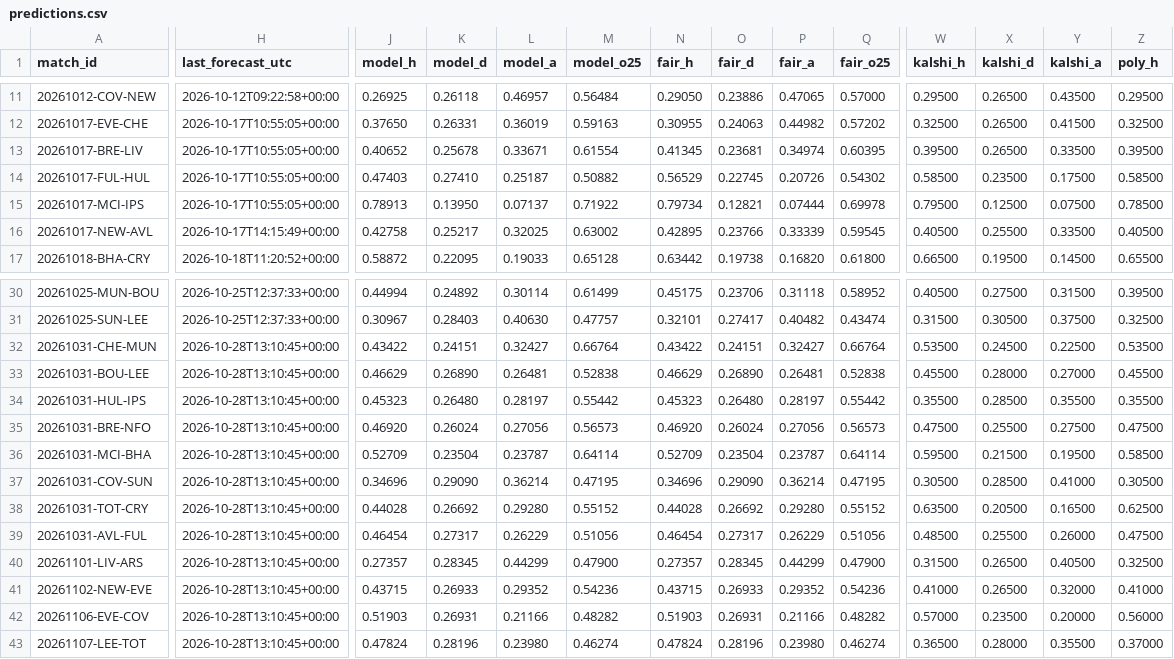
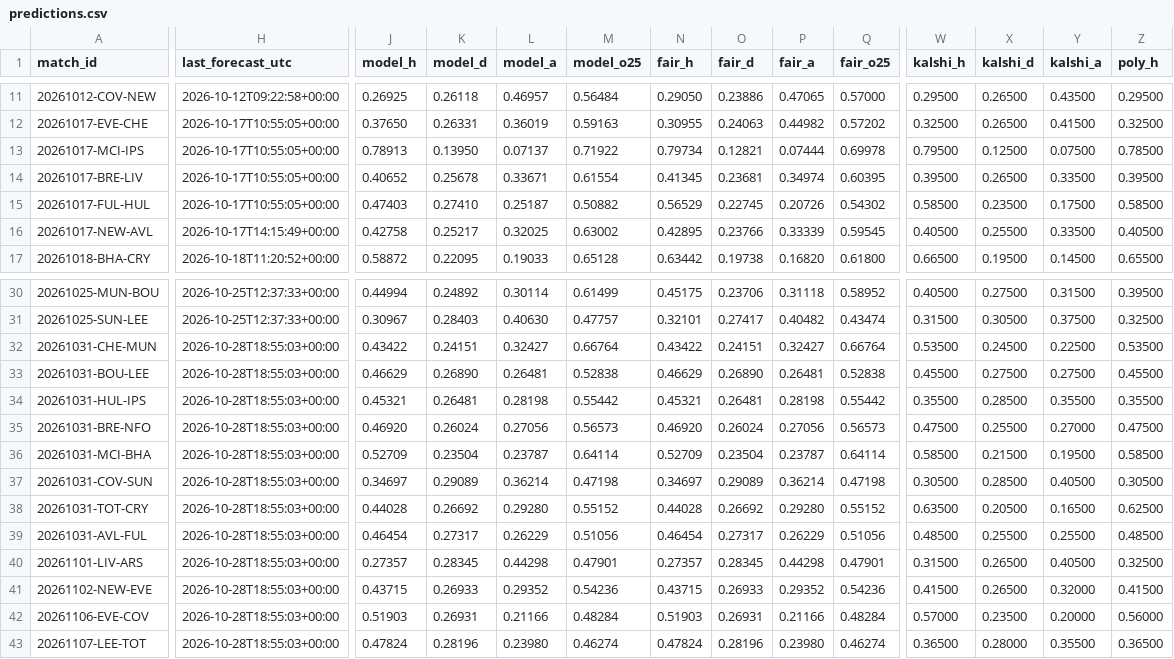
Before and after one commit to mahmedken/betting-analytics, a CSV file: data/ledger/predictions.csv, drawn as a sheet; only a part is shown, gaps mark what is left out; the diff covers the shown part only; the diff names each change by its address in the sheet, - before the commit and + after, or states it on an @@ line.

```diff
--- a/data/ledger/predictions.csv
+++ b/data/ledger/predictions.csv
@@ row 15 moved to row 13: 20261017-MCI-IPS @@
-H32:H43 (last_forecast_utc): 2026-10-28T13:10:45+00:00
+H32:H43 (last_forecast_utc): 2026-10-28T18:55:03+00:00
-X33 (kalshi_d): 0.28000
+X33 (kalshi_d): 0.27500
-Y33 (kalshi_a): 0.27000
+Y33 (kalshi_a): 0.27500
-J34 (model_h): 0.45323
+J34 (model_h): 0.45321
-K34 (model_d): 0.26480
+K34 (model_d): 0.26481
-L34 (model_a): 0.28197
+L34 (model_a): 0.28198
-N34 (fair_h): 0.45323
+N34 (fair_h): 0.45321
-O34 (fair_d): 0.26480
+O34 (fair_d): 0.26481
-P34 (fair_a): 0.28197
+P34 (fair_a): 0.28198
-Y35 (kalshi_a): 0.27500
+Y35 (kalshi_a): 0.27000
-W36 (kalshi_h): 0.59500
+W36 (kalshi_h): 0.58500
-J37 (model_h): 0.34696
+J37 (model_h): 0.34697
-K37 (model_d): 0.29090
+K37 (model_d): 0.29089
-M37 (model_o25): 0.47195
+M37 (model_o25): 0.47198
-N37 (fair_h): 0.34696
+N37 (fair_h): 0.34697
-O37 (fair_d): 0.29090
+O37 (fair_d): 0.29089
-Q37 (fair_o25): 0.47195
+Q37 (fair_o25): 0.47198
-Y37 (kalshi_a): 0.41000
+Y37 (kalshi_a): 0.40500
-Y39 (kalshi_a): 0.26000
+Y39 (kalshi_a): 0.25500
-Z39 (poly_h): 0.47500
+Z39 (poly_h): 0.48500
-L40 (model_a): 0.44299
+L40 (model_a): 0.44298
-M40 (model_o25): 0.47900
+M40 (model_o25): 0.47901
-P40 (fair_a): 0.44299
+P40 (fair_a): 0.44298
-Q40 (fair_o25): 0.47900
+Q40 (fair_o25): 0.47901
-W41 (kalshi_h): 0.41000
+W41 (kalshi_h): 0.41500
-Z41 (poly_h): 0.41000
+Z41 (poly_h): 0.41500
-M42 (model_o25): 0.48282
+M42 (model_o25): 0.48284
-Q42 (fair_o25): 0.48282
+Q42 (fair_o25): 0.48284
-Z43 (poly_h): 0.37000
+Z43 (poly_h): 0.36500
```
Also changed, not shown: 43 edited cells elsewhere in this file, data/ledger/signals.csv, 9 other files.
